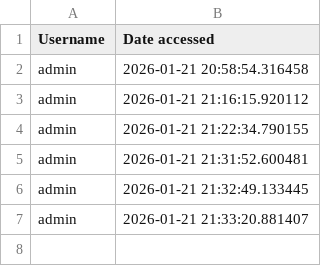
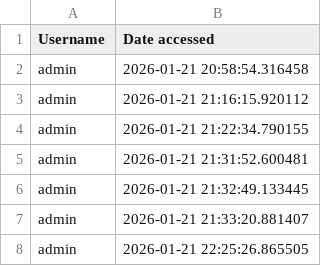
Before and after one commit to Liam-mc07/BFC-Liam-McCaul, a CSV file: userlog.csv, drawn as a sheet.

```diff
--- a/userlog.csv
+++ b/userlog.csv
@@ -7 +7,2 @@ admin,2026-01-21 21:32:49.133445
 admin,2026-01-21 21:33:20.881407
+admin,2026-01-21 22:25:26.865505
```
Also changed, not shown: 2 other files.
